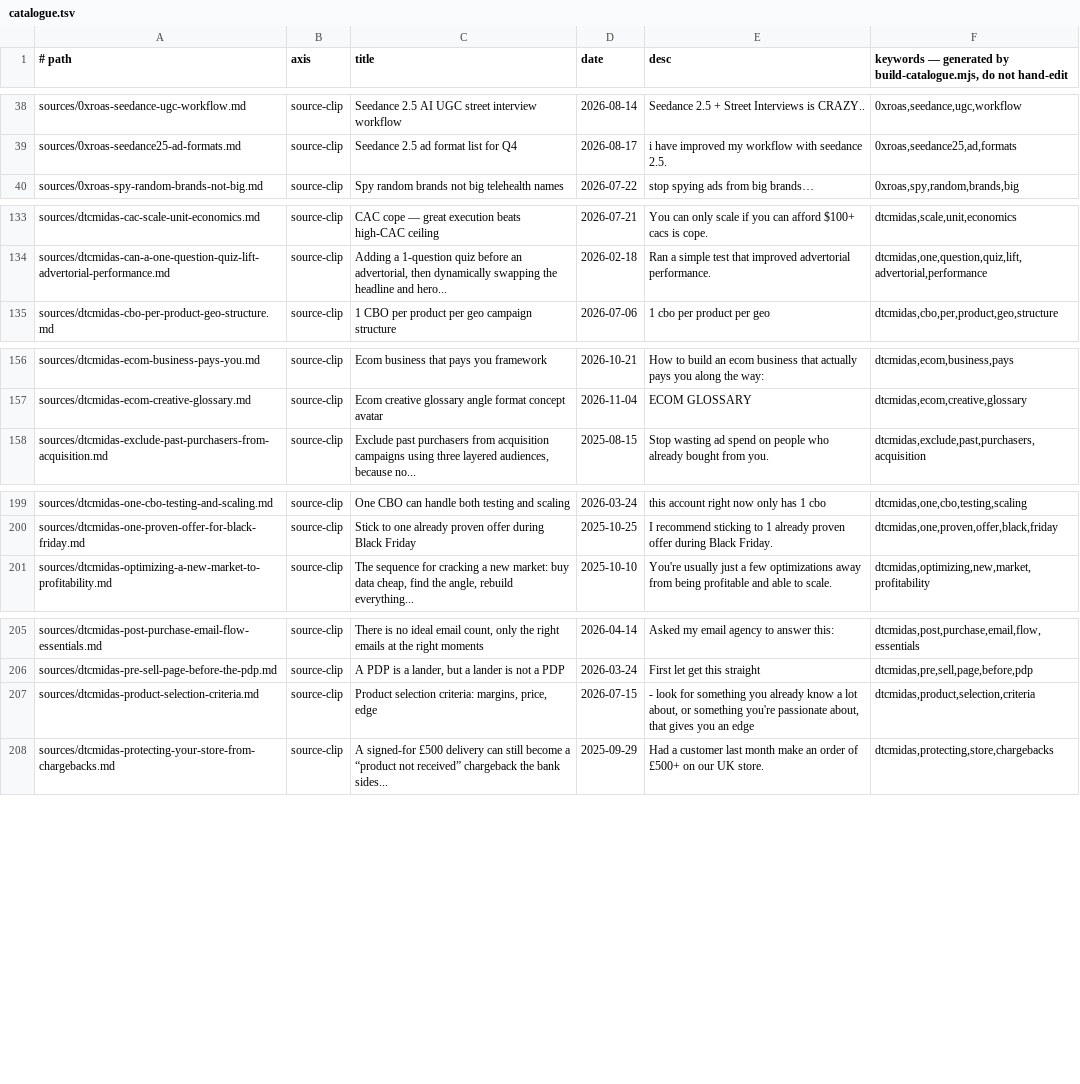
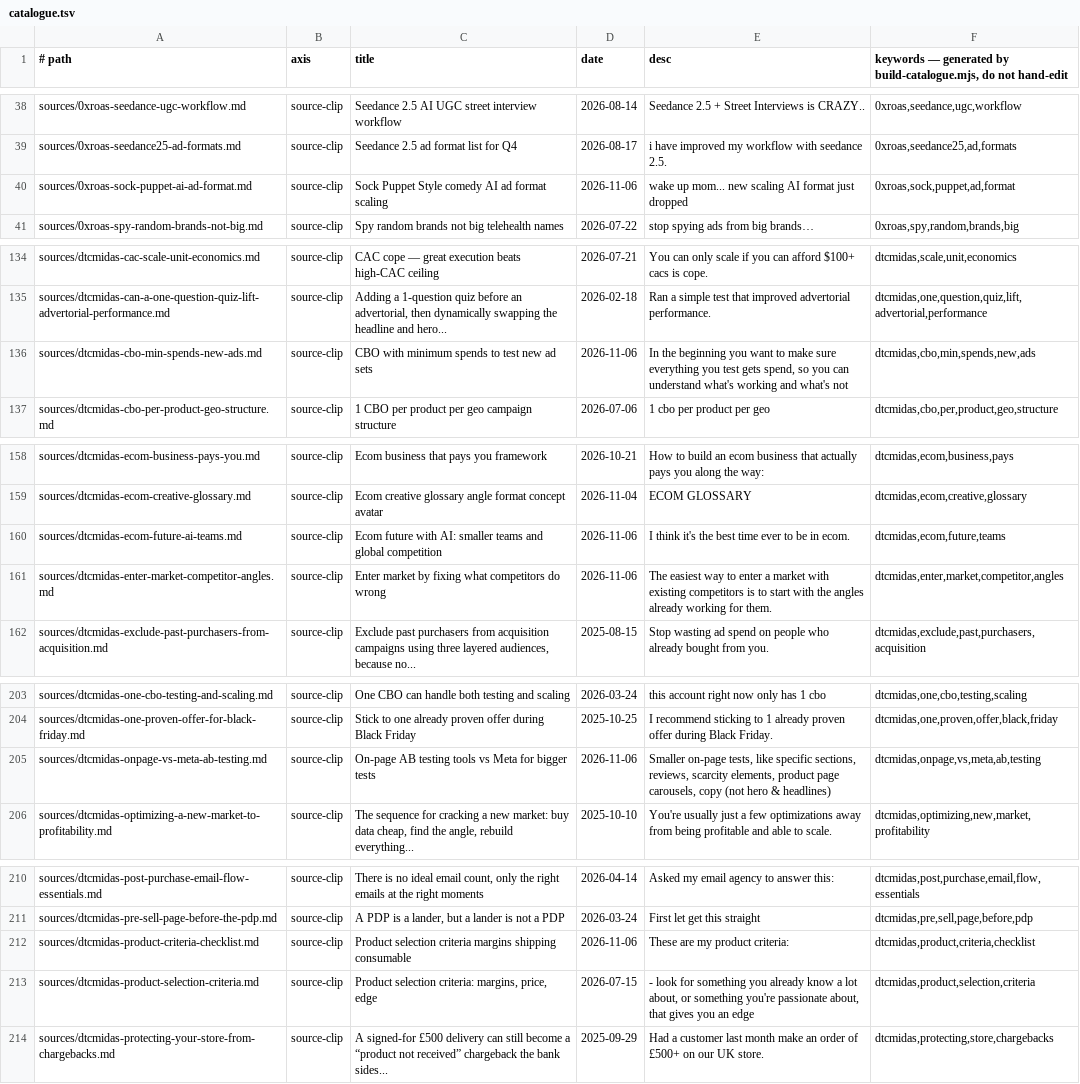
Before and after one commit to unicorn-monster/obsidian-huy, a TSV file: .brain/catalogue.tsv, drawn as a sheet; only a part is shown, gaps mark what is left out; the diff covers the shown part only.

```diff
--- a/.brain/catalogue.tsv
+++ b/.brain/catalogue.tsv
@@ -39,2 +39,3 @@ sources/0xroas-seedance-ugc-workflow.md	source-clip	Seedance 2.5 AI UGC street i
 sources/0xroas-seedance25-ad-formats.md	source-clip	Seedance 2.5 ad format list for Q4	2026-08-17	i have improved my workflow with seedance 2.5.	0xroas,seedance25,ad,formats
+sources/0xroas-sock-puppet-ai-ad-format.md	source-clip	Sock Puppet Style comedy AI ad format scaling	2026-11-06	wake up mom... new scaling AI format just dropped	0xroas,sock,puppet,ad,format
 sources/0xroas-spy-random-brands-not-big.md	source-clip	Spy random brands not big telehealth names	2026-07-22	stop spying ads from big brands…	0xroas,spy,random,brands,big
@@ -134,2 +135,3 @@ sources/dtcmidas-cac-scale-unit-economics.md	source-clip	CAC cope — great exec
 sources/dtcmidas-can-a-one-question-quiz-lift-advertorial-performance.md	source-clip	Adding a 1-question quiz before an advertorial, then dynamically swapping the headline and hero...	2026-02-18	Ran a simple test that improved advertorial performance.	dtcmidas,one,question,quiz,lift,advertorial,performance
+sources/dtcmidas-cbo-min-spends-new-ads.md	source-clip	CBO with minimum spends to test new ad sets	2026-11-06	In the beginning you want to make sure everything you test gets spend, so you can understand what's working and what's not	dtcmidas,cbo,min,spends,new,ads
 sources/dtcmidas-cbo-per-product-geo-structure.md	source-clip	1 CBO per product per geo campaign structure	2026-07-06	1 cbo per product per geo	dtcmidas,cbo,per,product,geo,structure
@@ -157,2 +159,4 @@ sources/dtcmidas-ecom-business-pays-you.md	source-clip	Ecom business that pays y
 sources/dtcmidas-ecom-creative-glossary.md	source-clip	Ecom creative glossary angle format concept avatar	2026-11-04	ECOM GLOSSARY	dtcmidas,ecom,creative,glossary
+sources/dtcmidas-ecom-future-ai-teams.md	source-clip	Ecom future with AI: smaller teams and global competition	2026-11-06	I think it's the best time ever to be in ecom.	dtcmidas,ecom,future,teams
+sources/dtcmidas-enter-market-competitor-angles.md	source-clip	Enter market by fixing what competitors do wrong	2026-11-06	The easiest way to enter a market with existing competitors is to start with the angles already working for them.	dtcmidas,enter,market,competitor,angles
 sources/dtcmidas-exclude-past-purchasers-from-acquisition.md	source-clip	Exclude past purchasers from acquisition campaigns using three layered audiences, because no...	2025-08-15	Stop wasting ad spend on people who already bought from you.	dtcmidas,exclude,past,purchasers,acquisition
@@ -200,2 +204,3 @@ sources/dtcmidas-one-cbo-testing-and-scaling.md	source-clip	One CBO can handle b
 sources/dtcmidas-one-proven-offer-for-black-friday.md	source-clip	Stick to one already proven offer during Black Friday	2025-10-25	I recommend sticking to 1 already proven offer during Black Friday.	dtcmidas,one,proven,offer,black,friday
+sources/dtcmidas-onpage-vs-meta-ab-testing.md	source-clip	On-page AB testing tools vs Meta for bigger tests	2026-11-06	Smaller on-page tests, like specific sections, reviews, scarcity elements, product page carousels, copy (not hero & headlines)	dtcmidas,onpage,vs,meta,ab,testing
 sources/dtcmidas-optimizing-a-new-market-to-profitability.md	source-clip	The sequence for cracking a new market: buy data cheap, find the angle, rebuild everything...	2025-10-10	You're usually just a few optimizations away from being profitable and able to scale.	dtcmidas,optimizing,new,market,profitability
@@ -206,2 +211,3 @@ sources/dtcmidas-post-purchase-email-flow-essentials.md	source-clip	There is no
 sources/dtcmidas-pre-sell-page-before-the-pdp.md	source-clip	A PDP is a lander, but a lander is not a PDP	2026-03-24	First let get this straight	dtcmidas,pre,sell,page,before,pdp
+sources/dtcmidas-product-criteria-checklist.md	source-clip	Product selection criteria margins shipping consumable	2026-11-06	These are my product criteria:	dtcmidas,product,criteria,checklist
 sources/dtcmidas-product-selection-criteria.md	source-clip	Product selection criteria: margins, price, edge	2026-07-15	- look for something you already know a lot about, or something you're passionate about, that gives you an edge	dtcmidas,product,selection,criteria
```
Also changed, not shown: 8 added rows and 8 edited cells elsewhere in this file, .brain/topic-map.tsv, 22 other files.
